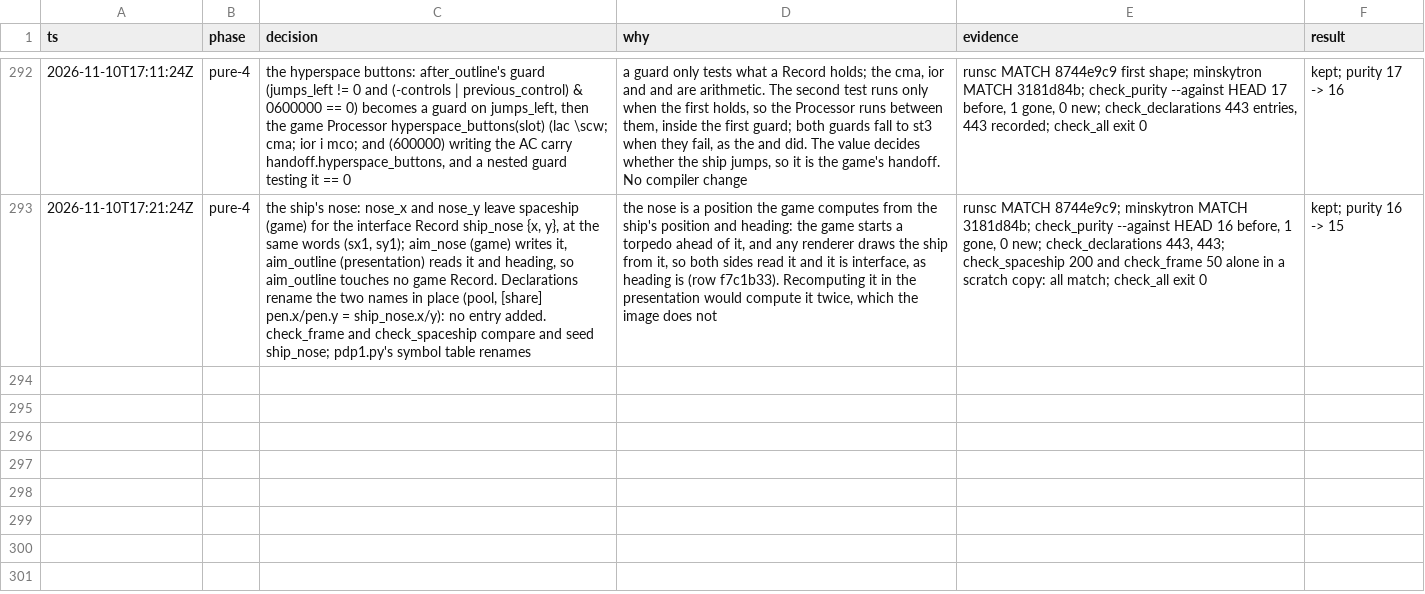
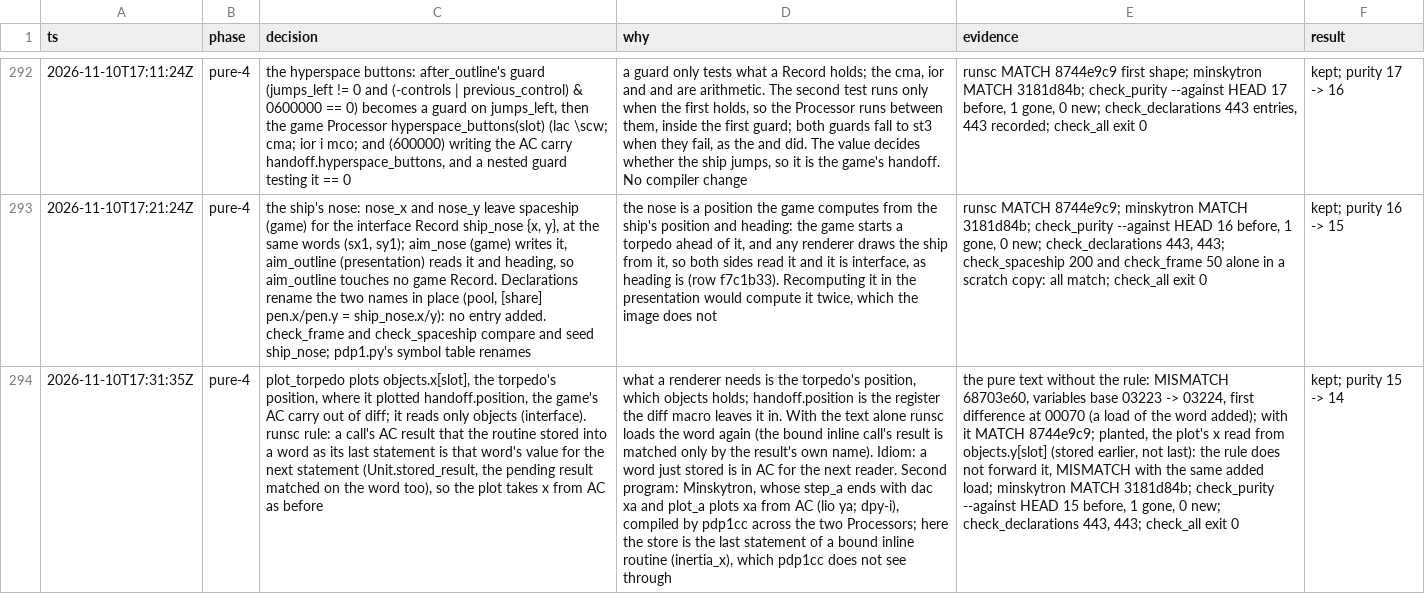
Before and after one commit to wScottSh/runs-spacewar, a TSV file: docs/decisions.tsv, drawn as a sheet; only a part is shown, gaps mark what is left out; the diff names each change by its address in the sheet, - before the commit and + after, or states it on an @@ line.

```diff
--- a/docs/decisions.tsv
+++ b/docs/decisions.tsv
+row 294: 2026-11-10T17:31:35Z | pure-4 | plot_torpedo plots objects.x[slot], the torpedo's position, where it plotted handoff.position, the game's AC carry out of diff; it reads only objects (interface). runsc rule: a call's AC result that the routine stored into a word as its last statement is that word's value for the next statement (Unit.stored_result, the pending result matched on the word too), so the plot takes x from AC as before | what a renderer needs is the torpedo's position, which objects holds; handoff.position is the register the diff macro leaves it in. With the text alone runsc loads the word again (the bound inline call's result is matched only by the result's own name). Idiom: a word just stored is in AC for the next reader. Second program: Minskytron, whose step_a ends with dac xa and plot_a plots xa from AC (lio ya; dpy-i), compiled by pdp1cc across the two Processors; here the store is the last statement of a bound inline routine (inertia_x), which pdp1cc does not see through | the pure text without the rule: MISMATCH 68703e60, variables base 03223 -> 03224, first difference at 00070 (a load of the word added); with it MATCH 8744e9c9; planted, the plot's x read from objects.y[slot] (stored earlier, not last): the rule does not forward it, MISMATCH with the same added load; minskytron MATCH 3181d84b; check_purity --against HEAD 15 before, 1 gone, 0 new; check_declarations 443, 443; check_all exit 0 | kept; purity 15 -> 14
```
Also changed, not shown: 3 other files.
